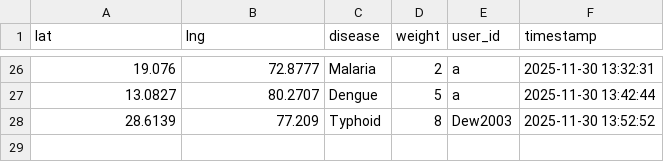
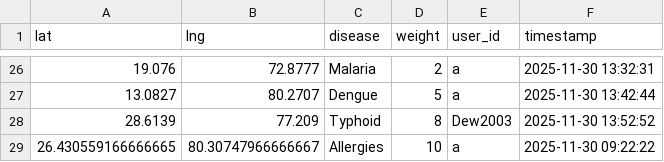
Before and after one commit to Dew2003/Vita-AI, a CSV file: disease_reports_v2.csv, drawn as a sheet; only a part is shown, gaps mark what is left out; the diff names each change by its address in the sheet, - before the commit and + after, or states it on an @@ line.

```diff
--- a/disease_reports_v2.csv
+++ b/disease_reports_v2.csv
+row 29: 26.430559166666665 | 80.30747966666667 | Allergies | 10 | a | 2025-11-30 09:22:22
```
Also changed, not shown: users.csv, 2 other files.
